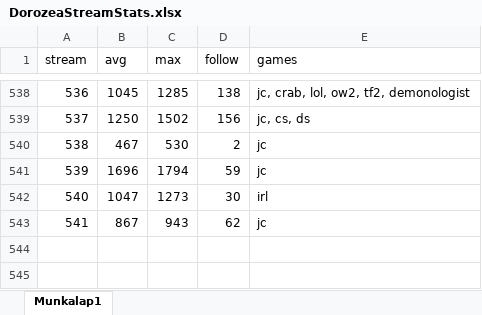
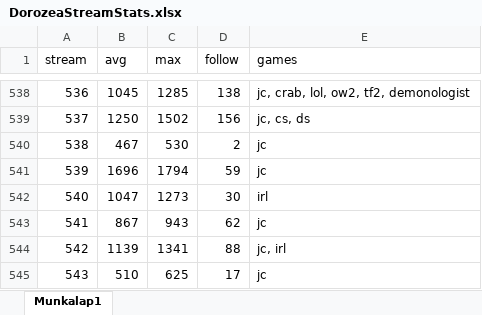
Before and after one commit to balintkardos/ChatlogDorozea, an Excel workbook: DorozeaStreamStats.xlsx, sheet Munkalap1, drawn as a sheet; only a part is shown, gaps mark what is left out; values as stored, in another font and other column widths than the file's, no borders; charts and pictures not drawn; the diff names each change by its address in the sheet, - before the commit and + after, or states it on an @@ line.

```diff
--- a/DorozeaStreamStats.xlsx (sheet Munkalap1)
+++ b/DorozeaStreamStats.xlsx (sheet Munkalap1)
+row 544: 542 | 1139 | 1341 | 88 | jc, irl
+row 545: 543 | 510 | 625 | 17 | jc
```
Also changed, not shown: 5 other files.
